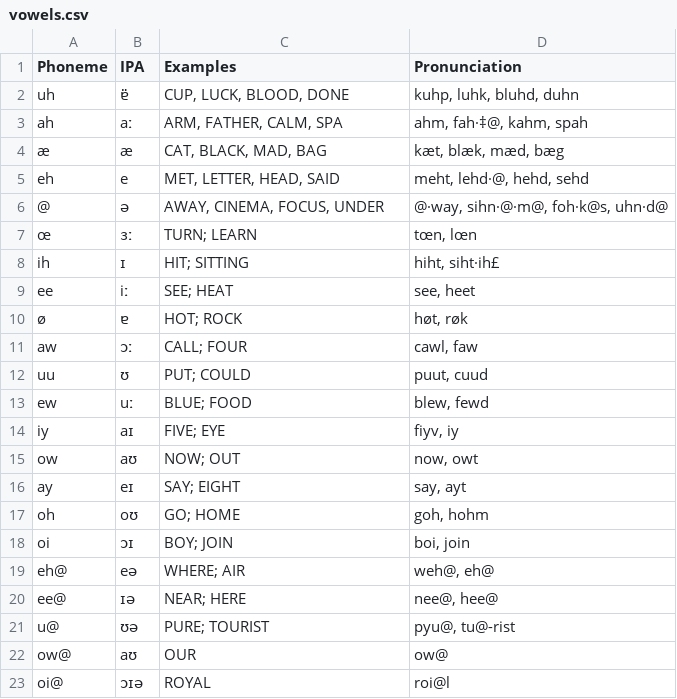
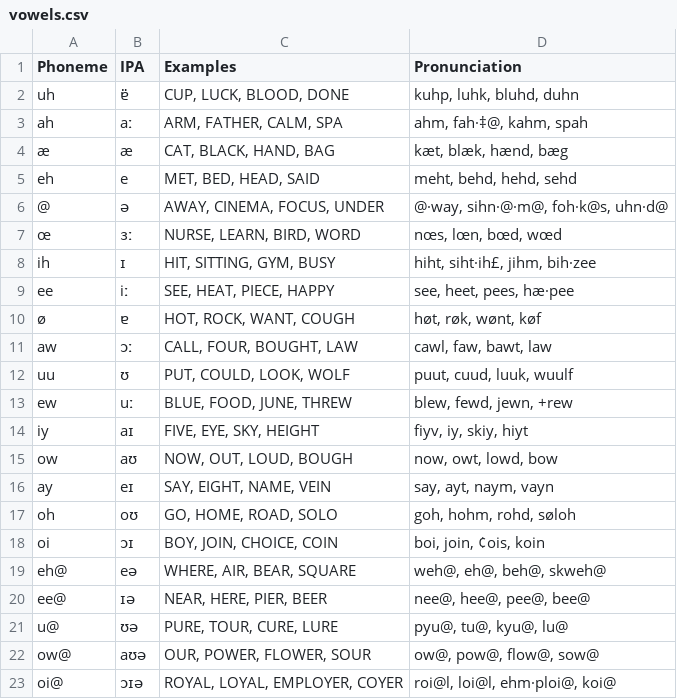
Before and after one commit to mcswee/divs-au, a CSV file: english/vowels.csv, drawn as a sheet.

Commit message:
Update vowels.csv

```diff
--- a/english/vowels.csv
+++ b/english/vowels.csv
@@ -3,21 +3,21 @@ uh,ɐ̈,"CUP, LUCK, BLOOD, DONE","kuhp, luhk, bluhd, duhn"
 ah,aː,"ARM, FATHER, CALM, SPA","ahm, fah·‡@, kahm, spah"
-æ,æ,"CAT, BLACK, MAD, BAG","kæt, blæk, mæd, bæg"
-eh,e,"MET, LETTER, HEAD, SAID","meht, lehd·@, hehd, sehd"
+æ,æ,"CAT, BLACK, HAND, BAG","kæt, blæk, hænd, bæg"
+eh,e,"MET, BED, HEAD, SAID","meht, behd, hehd, sehd"
 @,ə,"AWAY, CINEMA, FOCUS, UNDER","@·way, sihn·@·m@, foh·k@s, uhn·d@"
-œ,ɜː,TURN; LEARN,"tœn, lœn"
-ih,ɪ,HIT; SITTING,"hiht, siht·ih£"
-ee,iː,SEE; HEAT,"see, heet"
-ø,ɐ,HOT; ROCK,"høt, røk"
-aw,ɔː,CALL; FOUR,"cawl, faw"
-uu,ʊ,PUT; COULD,"puut, cuud"
-ew,uː,BLUE; FOOD,"blew, fewd"
-iy,aɪ,FIVE; EYE,"fiyv, iy"
-ow,aʊ,NOW; OUT,"now, owt"
-ay,eɪ,SAY; EIGHT,"say, ayt"
-oh,oʊ,GO; HOME,"goh, hohm"
-oi,ɔɪ,BOY; JOIN,"boi, join"
-eh@,eə,WHERE; AIR,"weh@, eh@"
-ee@,ɪə,NEAR; HERE,"nee@, hee@"
-u@,ʊə,PURE; TOURIST,"pyu@, tu@-rist"
-ow@,aʊ,OUR,ow@
-oi@,ɔɪə,ROYAL,roi@l
+œ,ɜː,"NURSE, LEARN, BIRD, WORD","nœs, lœn, bœd, wœd"
+ih,ɪ,"HIT, SITTING, GYM, BUSY","hiht, siht·ih£, jihm, bih·zee"
+ee,iː,"SEE, HEAT, PIECE, HAPPY","see, heet, pees, hæ·pee"
+ø,ɐ,"HOT, ROCK, WANT, COUGH","høt, røk, wønt, køf"
+aw,ɔː,"CALL, FOUR, BOUGHT, LAW","cawl, faw, bawt, law"
+uu,ʊ,"PUT, COULD, LOOK, WOLF","puut, cuud, luuk, wuulf"
+ew,uː,"BLUE, FOOD, JUNE, THREW","blew, fewd, jewn, +rew"
+iy,aɪ,"FIVE, EYE, SKY, HEIGHT","fiyv, iy, skiy, hiyt"
+ow,aʊ,"NOW, OUT, LOUD, BOUGH","now, owt, lowd, bow"
+ay,eɪ,"SAY, EIGHT, NAME, VEIN","say, ayt, naym, vayn"
+oh,oʊ,"GO, HOME, ROAD, SOLO","goh, hohm, rohd, søloh"
+oi,ɔɪ,"BOY, JOIN, CHOICE, COIN","boi, join, ¢ois, koin"
+eh@,eə,"WHERE, AIR, BEAR, SQUARE","weh@, eh@, beh@, skweh@"
+ee@,ɪə,"NEAR, HERE, PIER, BEER","nee@, hee@, pee@, bee@"
+u@,ʊə,"PURE, TOUR, CURE, LURE","pyu@, tu@, kyu@, lu@"
+ow@,aʊə,"OUR, POWER, FLOWER, SOUR","ow@, pow@, flow@, sow@"
+oi@,ɔɪə,"ROYAL, LOYAL, EMPLOYER, COYER","roi@l, loi@l, ehm·ploi@, koi@"
```
